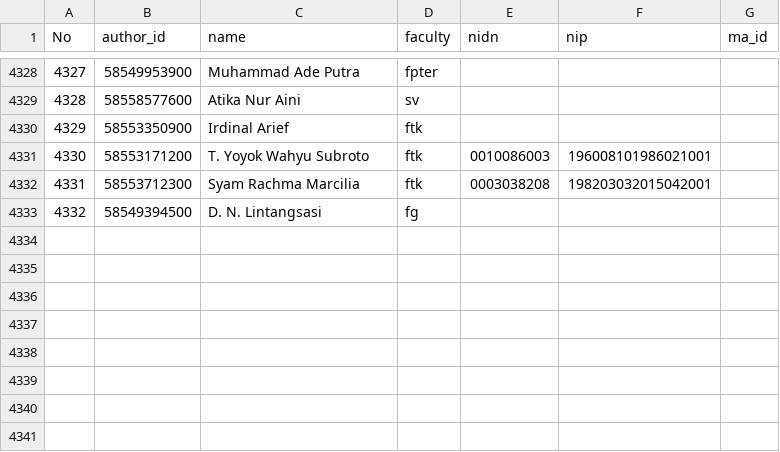
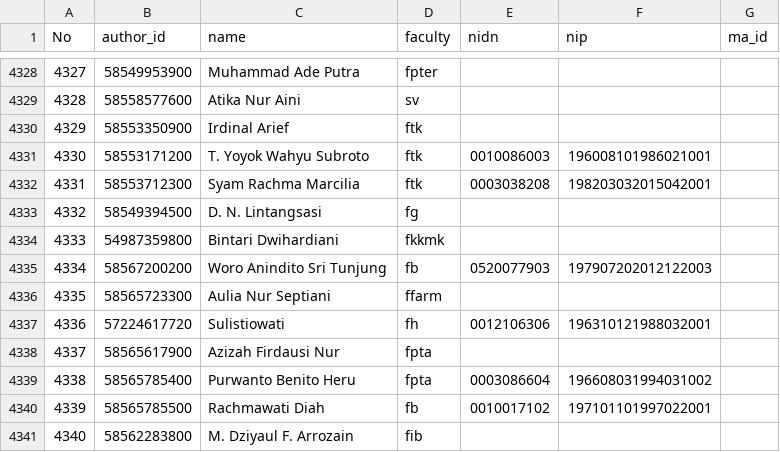
Before and after one commit to bppugm/publication-scrapper, a CSV file: authors.csv, drawn as a sheet; only a part is shown, gaps mark what is left out.

Commit message:
Update authors.csv

```diff
--- a/authors.csv
+++ b/authors.csv
@@ -4333 +4333,9 @@ No,author_id,name,faculty,nidn,nip,ma_id
 4332,58549394500,D. N. Lintangsasi,fg,,,
+4333,54987359800,Bintari Dwihardiani,fkkmk,,,
+4334,58567200200,Woro Anindito Sri Tunjung,fb,0520077903,197907202012122003,
+4335,58565723300,Aulia Nur Septiani,ffarm,,,
+4336,57224617720,Sulistiowati,fh,0012106306,196310121988032001,
+4337,58565617900,Azizah Firdausi Nur,fpta,,,
+4338,58565785400,Purwanto Benito Heru,fpta,0003086604,196608031994031002,
+4339,58565785500,Rachmawati Diah,fb,0010017102,197101101997022001,
+4340,58562283800,M. Dziyaul F. Arrozain,fib,,,
```
